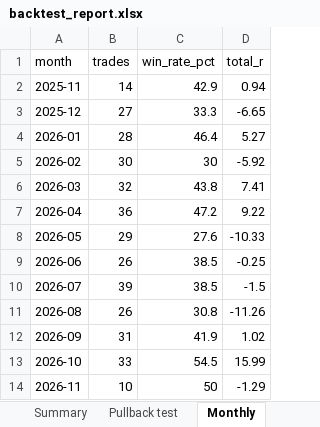
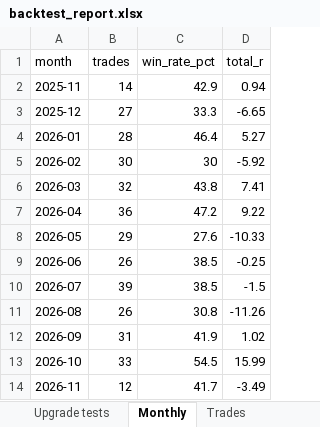
Before and after one commit to Raktechx/Raking-Trading-Dashboard, an Excel workbook: data/backtest_report.xlsx, sheet Monthly, drawn as a sheet; values as stored, in another font and other column widths than the file's, no borders; the diff names each change by its address in the sheet, - before the commit and + after, or states it on an @@ line.

```diff
--- a/data/backtest_report.xlsx (sheet Monthly)
+++ b/data/backtest_report.xlsx (sheet Monthly)
+sheet tab: Upgrade tests
-B14 (trades): 10
+B14 (trades): 12
-C14 (win_rate_pct): 50
+C14 (win_rate_pct): 41.7
-D14 (total_r): -1.29
+D14 (total_r): -3.49
```
Also changed, not shown: sheet Trades, sheet Summary, sheet Pullback test, sheet Info, 1 other file.
